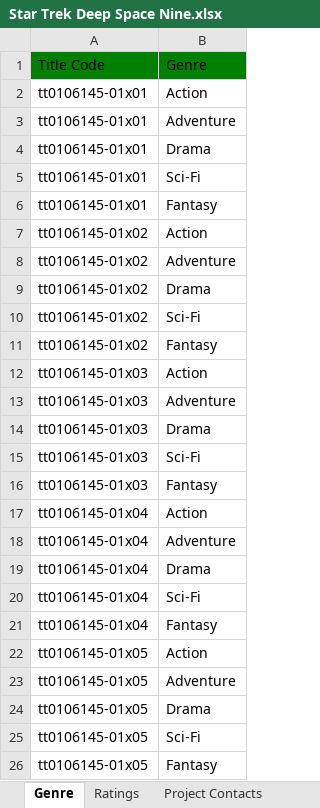
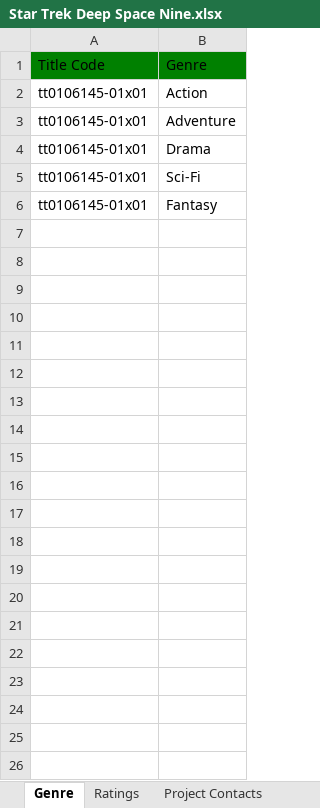
Before and after one commit to joshcreter/ft-tmdb, an Excel workbook: output/Star Trek Deep Space Nine.xlsx, sheet Genre, drawn as a sheet; only a part is shown; values as stored, in another font and other column widths than the file's, no borders; the diff covers the shown part only; the diff names each change by its address in the sheet, - before the commit and + after, or states it on an @@ line.

```diff
--- a/output/Star Trek Deep Space Nine.xlsx (sheet Genre)
+++ b/output/Star Trek Deep Space Nine.xlsx (sheet Genre)
-row 7: tt0106145-01x02 | Action
-row 8: tt0106145-01x02 | Adventure
-row 9: tt0106145-01x02 | Drama
-row 10: tt0106145-01x02 | Sci-Fi
-row 11: tt0106145-01x02 | Fantasy
-row 12: tt0106145-01x03 | Action
-row 13: tt0106145-01x03 | Adventure
-row 14: tt0106145-01x03 | Drama
-row 15: tt0106145-01x03 | Sci-Fi
-row 16: tt0106145-01x03 | Fantasy
-row 17: tt0106145-01x04 | Action
-row 18: tt0106145-01x04 | Adventure
-row 19: tt0106145-01x04 | Drama
-row 20: tt0106145-01x04 | Sci-Fi
-row 21: tt0106145-01x04 | Fantasy
-row 22: tt0106145-01x05 | Action
-row 23: tt0106145-01x05 | Adventure
-row 24: tt0106145-01x05 | Drama
-row 25: tt0106145-01x05 | Sci-Fi
-row 26: tt0106145-01x05 | Fantasy
```
Also changed, not shown: 75 removed rows elsewhere in this sheet, sheet Project Contacts, sheet Episode, sheet Application, sheet Ratings, sheet Countries of Origin, sheet Season, 1 more sheet, output/movies.xlsx, 28 other files.
